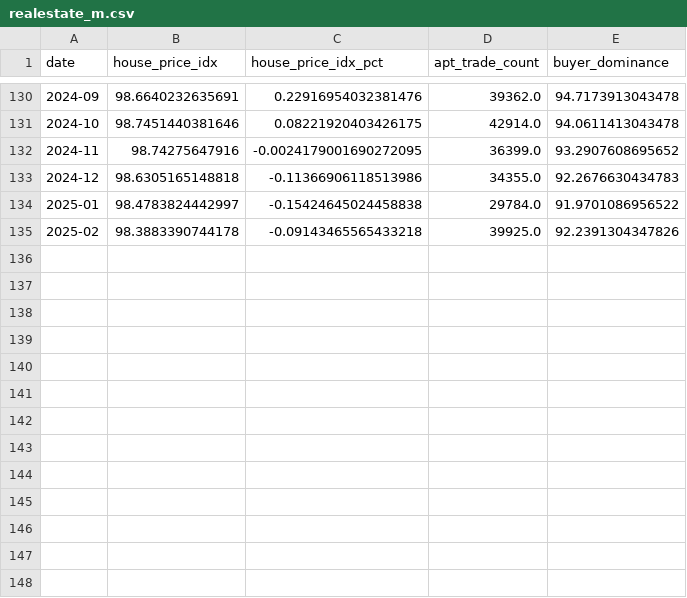
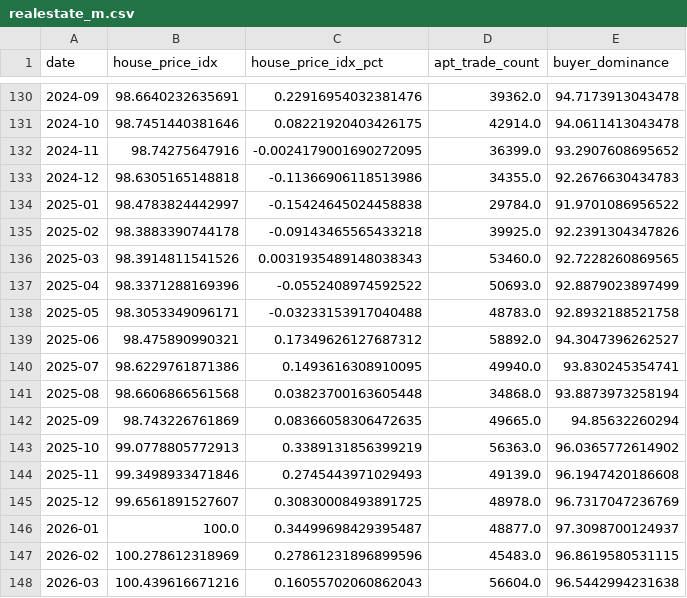
Before and after one commit to PoomSaengPoomSa/POOM-AI, a CSV file: data/ml/realestate_m.csv, drawn as a sheet; only a part is shown, gaps mark what is left out; the diff names each change by its address in the sheet, - before the commit and + after, or states it on an @@ line.

```diff
--- a/data/ml/realestate_m.csv
+++ b/data/ml/realestate_m.csv
+row 136: 2025-03 | 98.3914811541526 | 0.0031935489148038343 | 53460.0 | 92.7228260869565
+row 137: 2025-04 | 98.3371288169396 | -0.0552408974592522 | 50693.0 | 92.8879023897499
+row 138: 2025-05 | 98.3053349096171 | -0.03233153917040488 | 48783.0 | 92.8932188521758
+row 139: 2025-06 | 98.475890990321 | 0.17349626127687312 | 58892.0 | 94.3047396262527
+row 140: 2025-07 | 98.6229761871386 | 0.1493616308910095 | 49940.0 | 93.830245354741
+row 141: 2025-08 | 98.6606866561568 | 0.03823700163605448 | 34868.0 | 93.8873973258194
+row 142: 2025-09 | 98.743226761869 | 0.08366058306472635 | 49665.0 | 94.85632260294
+row 143: 2025-10 | 99.0778805772913 | 0.3389131856399219 | 56363.0 | 96.0365772614902
+row 144: 2025-11 | 99.3498933471846 | 0.2745443971029493 | 49139.0 | 96.1947420186608
+row 145: 2025-12 | 99.6561891527607 | 0.30830008493891725 | 48978.0 | 96.7317047236769
+row 146: 2026-01 | 100.0 | 0.34499698429395487 | 48877.0 | 97.3098700124937
+row 147: 2026-02 | 100.278612318969 | 0.27861231896899596 | 45483.0 | 96.8619580531115
+row 148: 2026-03 | 100.439616671216 | 0.16055702060862043 | 56604.0 | 96.5442994231638
```
Also changed, not shown: data/ml/ecos_m.csv, data/ml/fred_d.csv, 12 other files.
